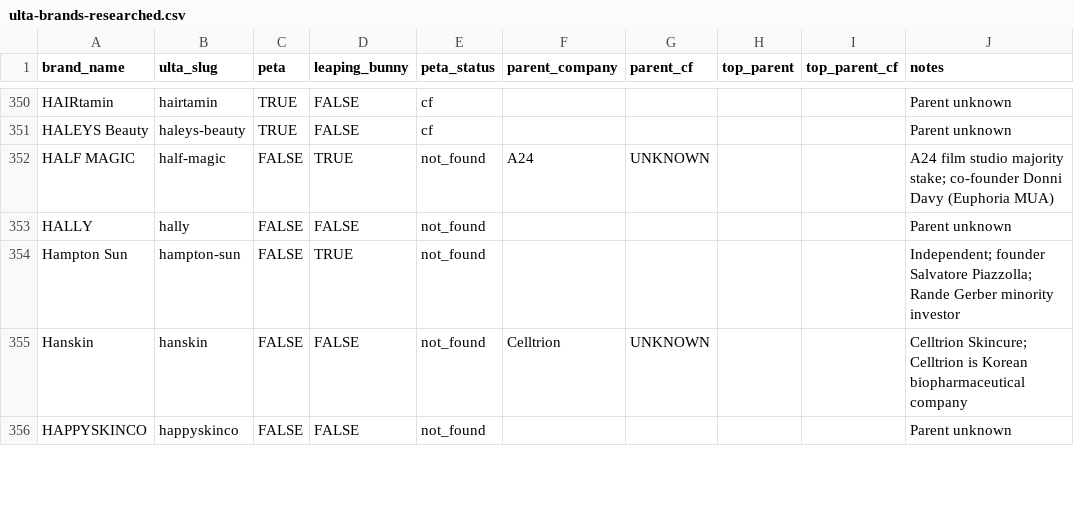
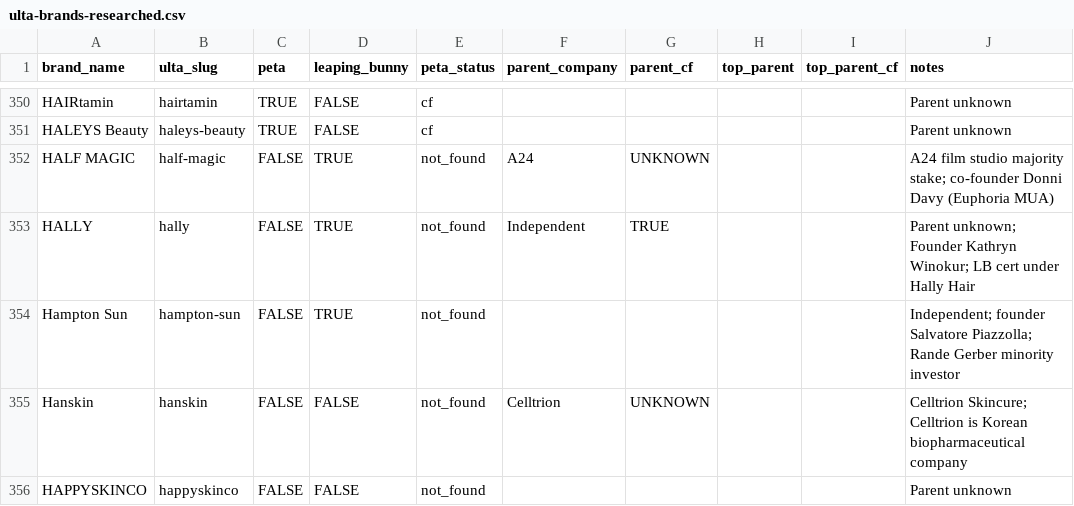
Before and after one commit to CoolpantsMcBadass/bunny-check, a CSV file: data/ulta-brands-researched.csv, drawn as a sheet; only a part is shown, gaps mark what is left out; the diff covers the shown part only.

```diff
--- a/data/ulta-brands-researched.csv
+++ b/data/ulta-brands-researched.csv
@@ -352,3 +352,3 @@ HALEYS Beauty,haleys-beauty,TRUE,FALSE,cf,,,,,Parent unknown
 HALF MAGIC,half-magic,FALSE,TRUE,not_found,A24,UNKNOWN,,,A24 film studio majority stake; co-founder Donni Davy (Euphoria MUA)
-HALLY,hally,FALSE,FALSE,not_found,,,,,Parent unknown
+HALLY,hally,FALSE,TRUE,not_found,Independent,TRUE,,,Parent unknown; Founder Kathryn Winokur; LB cert under Hally Hair
 Hampton Sun,hampton-sun,FALSE,TRUE,not_found,,,,,Independent; founder Salvatore Piazzolla; Rande Gerber minority investor
```
Also changed, not shown: 84 edited cells elsewhere in this file, 6 other files.
